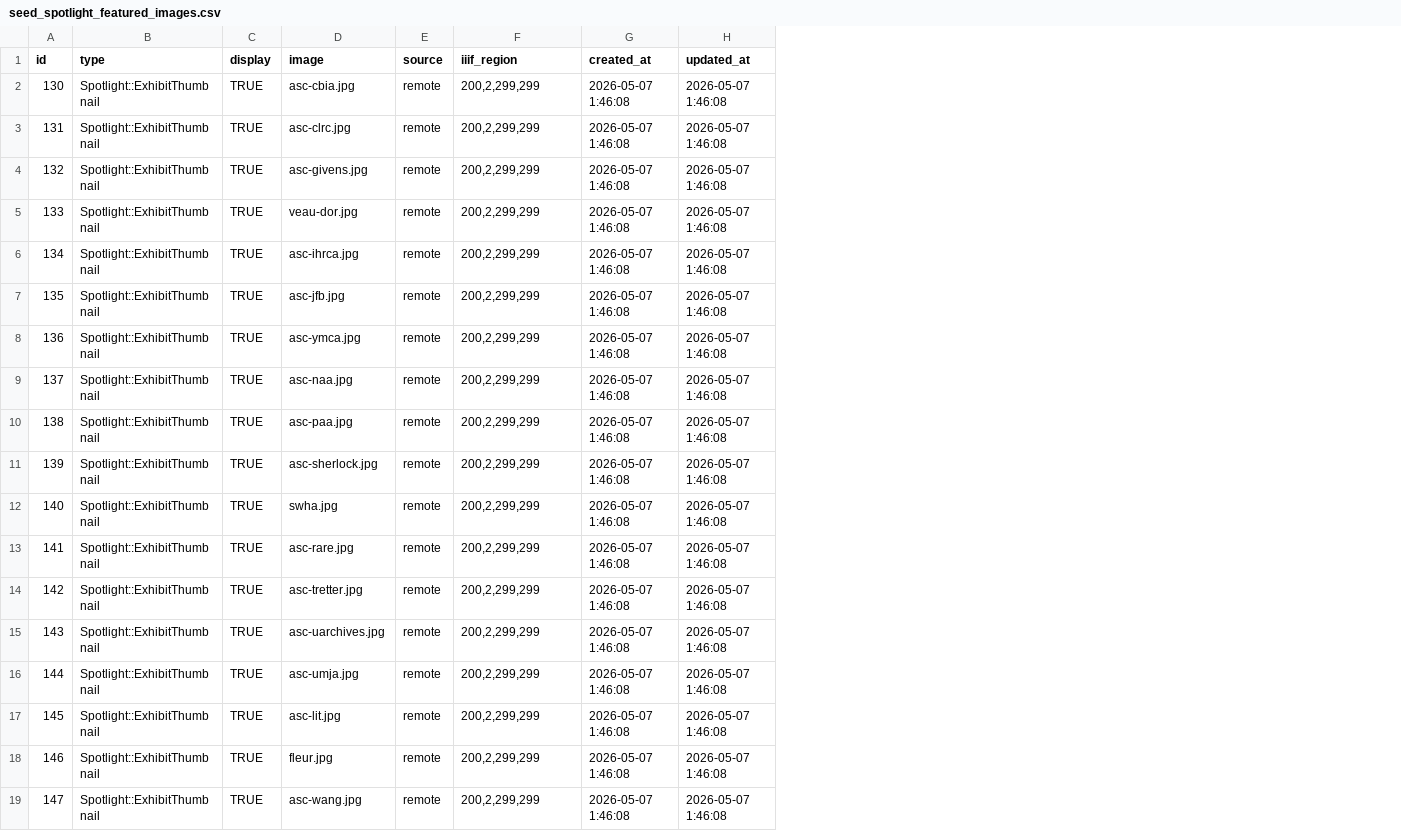
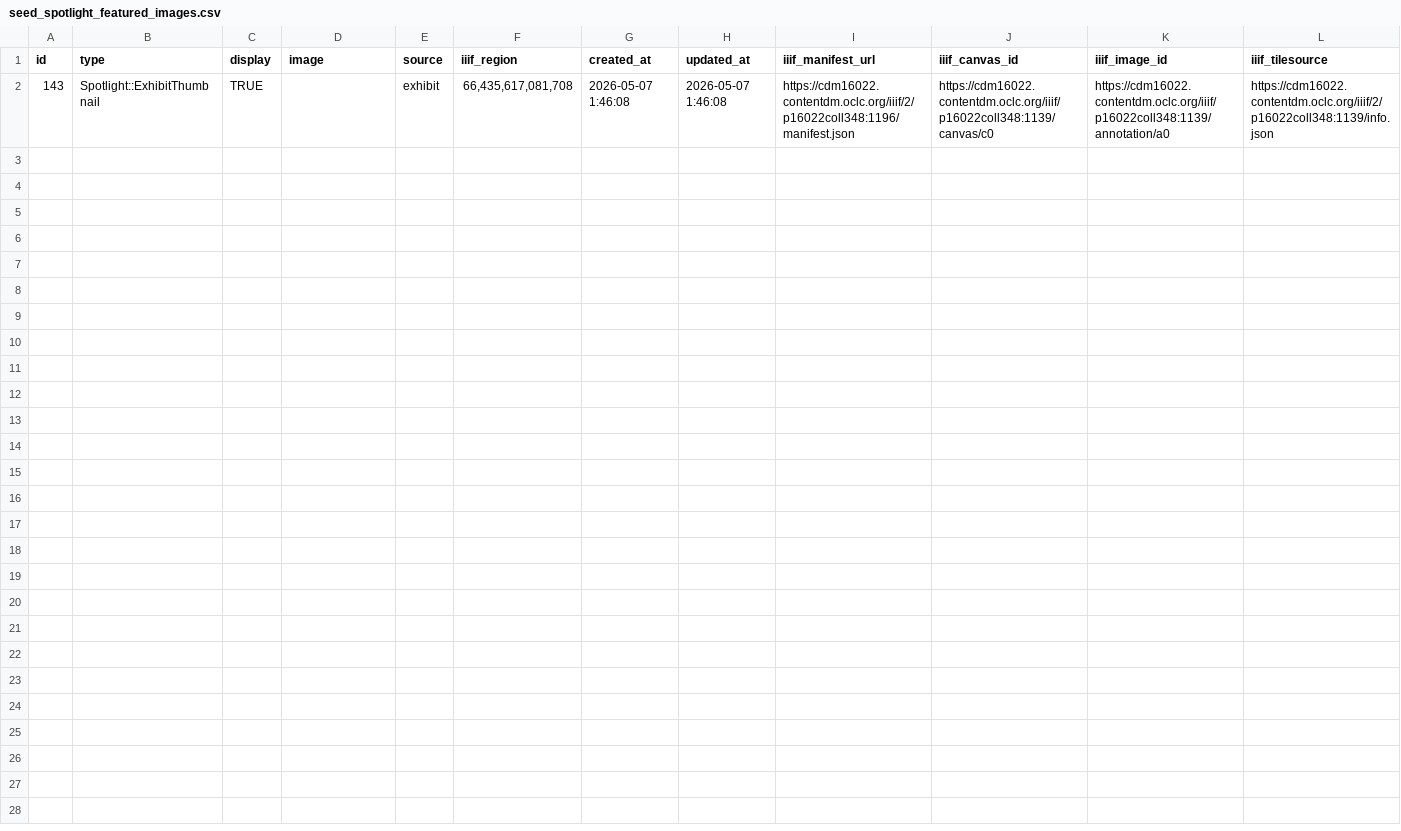
Before and after one commit to UMNLibraries/cdm-blacklightify, a CSV file: db/seeds/seed_spotlight_featured_images.csv, drawn as a sheet; removed rows and columns are numbered as before the commit, all else as after; the diff names each change by its address in the sheet, - before the commit and + after, or states it on an @@ line.

Commit message:
Update featured_image

```diff
--- a/db/seeds/seed_spotlight_featured_images.csv
+++ b/db/seeds/seed_spotlight_featured_images.csv
+column I (iiif_manifest_url), row 2: https://cdm16022.contentdm.oclc.org/iiif/2/p16022coll348:1196/manifest.json
+column J (iiif_canvas_id), row 2: https://cdm16022.contentdm.oclc.org/iiif/p16022coll348:1139/canvas/c0
+column K (iiif_image_id), row 2: https://cdm16022.contentdm.oclc.org/iiif/p16022coll348:1139/annotation/a0
+column L (iiif_tilesource), row 2: https://cdm16022.contentdm.oclc.org/iiif/2/p16022coll348:1139/info.json
-row 2: 130 | Spotlight::ExhibitThumbnail | TRUE | asc-cbia.jpg | remote | 200,2,299,299 | 2026-05-07 1:46:08 | 2026-05-07 1:46:08
-row 3: 131 | Spotlight::ExhibitThumbnail | TRUE | asc-clrc.jpg | remote | 200,2,299,299 | 2026-05-07 1:46:08 | 2026-05-07 1:46:08
-row 4: 132 | Spotlight::ExhibitThumbnail | TRUE | asc-givens.jpg | remote | 200,2,299,299 | 2026-05-07 1:46:08 | 2026-05-07 1:46:08
-row 5: 133 | Spotlight::ExhibitThumbnail | TRUE | veau-dor.jpg | remote | 200,2,299,299 | 2026-05-07 1:46:08 | 2026-05-07 1:46:08
-row 6: 134 | Spotlight::ExhibitThumbnail | TRUE | asc-ihrca.jpg | remote | 200,2,299,299 | 2026-05-07 1:46:08 | 2026-05-07 1:46:08
-row 7: 135 | Spotlight::ExhibitThumbnail | TRUE | asc-jfb.jpg | remote | 200,2,299,299 | 2026-05-07 1:46:08 | 2026-05-07 1:46:08
-row 8: 136 | Spotlight::ExhibitThumbnail | TRUE | asc-ymca.jpg | remote | 200,2,299,299 | 2026-05-07 1:46:08 | 2026-05-07 1:46:08
-row 9: 137 | Spotlight::ExhibitThumbnail | TRUE | asc-naa.jpg | remote | 200,2,299,299 | 2026-05-07 1:46:08 | 2026-05-07 1:46:08
-row 10: 138 | Spotlight::ExhibitThumbnail | TRUE | asc-paa.jpg | remote | 200,2,299,299 | 2026-05-07 1:46:08 | 2026-05-07 1:46:08
-row 11: 139 | Spotlight::ExhibitThumbnail | TRUE | asc-sherlock.jpg | remote | 200,2,299,299 | 2026-05-07 1:46:08 | 2026-05-07 1:46:08
-row 12: 140 | Spotlight::ExhibitThumbnail | TRUE | swha.jpg | remote | 200,2,299,299 | 2026-05-07 1:46:08 | 2026-05-07 1:46:08
-row 13: 141 | Spotlight::ExhibitThumbnail | TRUE | asc-rare.jpg | remote | 200,2,299,299 | 2026-05-07 1:46:08 | 2026-05-07 1:46:08
-row 14: 142 | Spotlight::ExhibitThumbnail | TRUE | asc-tretter.jpg | remote | 200,2,299,299 | 2026-05-07 1:46:08 | 2026-05-07 1:46:08
-D2 (image): asc-uarchives.jpg
+D2 (image): (empty)
-E2 (source): remote
+E2 (source): exhibit
-F2 (iiif_region): 200,2,299,299
+F2 (iiif_region): 66,435,617,081,708
-row 16: 144 | Spotlight::ExhibitThumbnail | TRUE | asc-umja.jpg | remote | 200,2,299,299 | 2026-05-07 1:46:08 | 2026-05-07 1:46:08
-row 17: 145 | Spotlight::ExhibitThumbnail | TRUE | asc-lit.jpg | remote | 200,2,299,299 | 2026-05-07 1:46:08 | 2026-05-07 1:46:08
-row 18: 146 | Spotlight::ExhibitThumbnail | TRUE | fleur.jpg | remote | 200,2,299,299 | 2026-05-07 1:46:08 | 2026-05-07 1:46:08
-row 19: 147 | Spotlight::ExhibitThumbnail | TRUE | asc-wang.jpg | remote | 200,2,299,299 | 2026-05-07 1:46:08 | 2026-05-07 1:46:08
```
Also changed, not shown: 1 other file.
